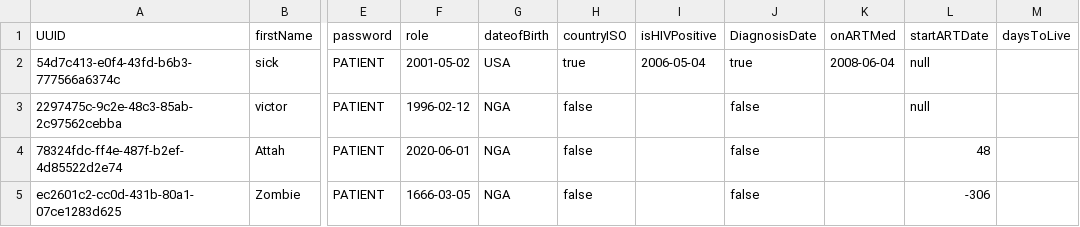
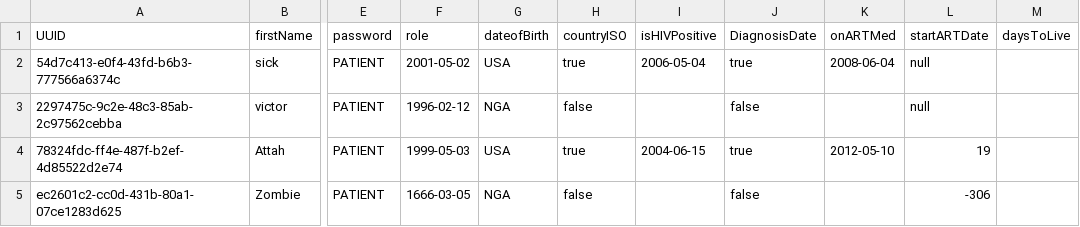
Before and after one commit to douyeszn/life-expectancy, a CSV file: patients.csv, drawn as a sheet; only a part is shown, gaps mark what is left out; the diff names each change by its address in the sheet, - before the commit and + after, or states it on an @@ line.

```diff
--- a/patients.csv
+++ b/patients.csv
-F4 (role): 2020-06-01
+F4 (role): 1999-05-03
-G4 (dateofBirth): NGA
+G4 (dateofBirth): USA
-H4 (countryISO): false
+H4 (countryISO): true
-I4 (isHIVPositive): (empty)
+I4 (isHIVPositive): 2004-06-15
-J4 (DiagnosisDate): false
+J4 (DiagnosisDate): true
-K4 (onARTMed): (empty)
+K4 (onARTMed): 2012-05-10
-L4 (startARTDate): 48
+L4 (startARTDate): 19
```
Also changed, not shown: 2 other files.
